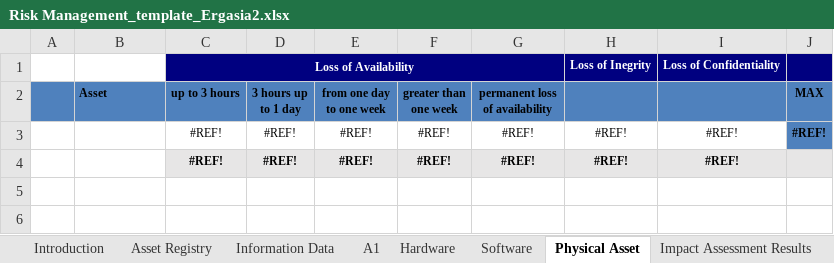
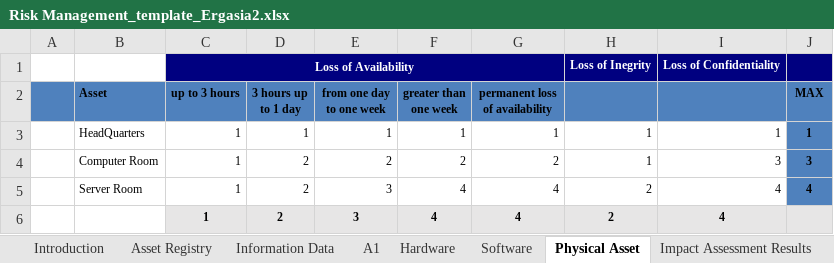
Before and after one commit to rafis-hub/info_sec_goverance, an Excel workbook: INFO_SEC_GOVERANCE/Risk Management_template_Ergasia2.xlsx, sheet Physical Asset, drawn as a sheet; values as stored, in another font and other column widths than the file's, no borders; removed rows and columns are numbered as before the commit, all else as after; the diff names each change by its address in the sheet, - before the commit and + after, or states it on an @@ line.

```diff
--- a/INFO_SEC_GOVERANCE/Risk Management_template_Ergasia2.xlsx (sheet Physical Asset)
+++ b/INFO_SEC_GOVERANCE/Risk Management_template_Ergasia2.xlsx (sheet Physical Asset)
-row 3:  |  | #REF! | #REF! | #REF! | #REF! | #REF! | #REF! | #REF! | #REF!
-row 4:  |  | #REF! | #REF! | #REF! | #REF! | #REF! | #REF! | #REF!
+row 3:  | HeadQuarters | 1 | 1 | 1 | 1 | 1 | 1 | 1 | 1
+row 4:  | Computer Room | 1 | 2 | 2 | 2 | 2 | 1 | 3 | 3
+row 5:  | Server Room | 1 | 2 | 3 | 4 | 4 | 2 | 4 | 4
+row 6:  |  | 1 | 2 | 3 | 4 | 4 | 2 | 4
```
Also changed, not shown: sheet Risk Treatment Plan, sheet Impact Assessment Results, sheet Hardware, sheet Software, sheet Information Data, sheet Asset Registry, 1 more sheet, formulas that keep their value, INFO_SEC_GOVERANCE/Risk Management_Sample_Ergasia2.xlsx, 2 other files.
